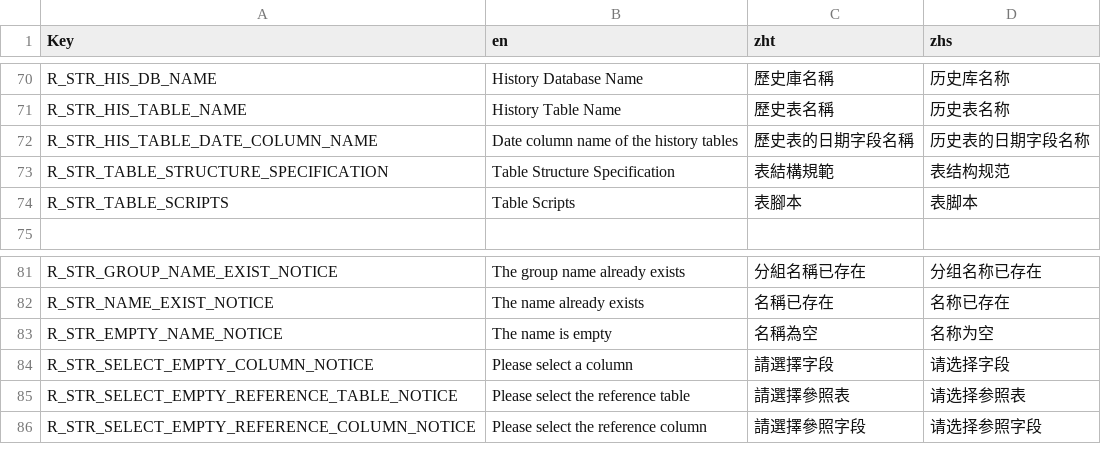
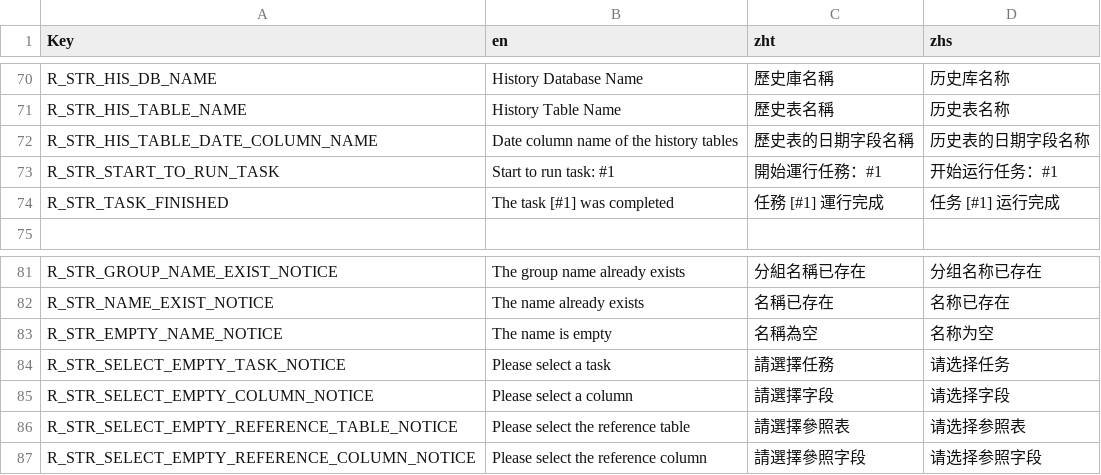
Before and after one commit to Ching-bit/DevHelper, a CSV file: DevHelper/Resources/Lang/LangResources.csv, drawn as a sheet; only a part is shown, gaps mark what is left out.

```diff
--- a/DevHelper/Resources/Lang/LangResources.csv
+++ b/DevHelper/Resources/Lang/LangResources.csv
@@ -72,4 +72,4 @@ R_STR_HIS_TABLE_NAME,History Table Name,歷史表名稱,历史表名称
 R_STR_HIS_TABLE_DATE_COLUMN_NAME,Date column name of the history tables,歷史表的日期字段名稱,历史表的日期字段名称
-R_STR_TABLE_STRUCTURE_SPECIFICATION,Table Structure Specification,表結構規範,表结构规范
-R_STR_TABLE_SCRIPTS,Table Scripts,表腳本,表脚本
+R_STR_START_TO_RUN_TASK,Start to run task: #1,開始運行任務：#1,开始运行任务：#1
+R_STR_TASK_FINISHED,The task [#1] was completed,任務 [#1] 運行完成,任务 [#1] 运行完成
 
@@ -83,2 +83,3 @@ R_STR_NAME_EXIST_NOTICE,The name already exists,名稱已存在,名称已存在
 R_STR_EMPTY_NAME_NOTICE,The name is empty,名稱為空,名称为空
+R_STR_SELECT_EMPTY_TASK_NOTICE,Please select a task,請選擇任務,请选择任务
 R_STR_SELECT_EMPTY_COLUMN_NOTICE,Please select a column,請選擇字段,请选择字段
```
Also changed, not shown: 21 other files.
